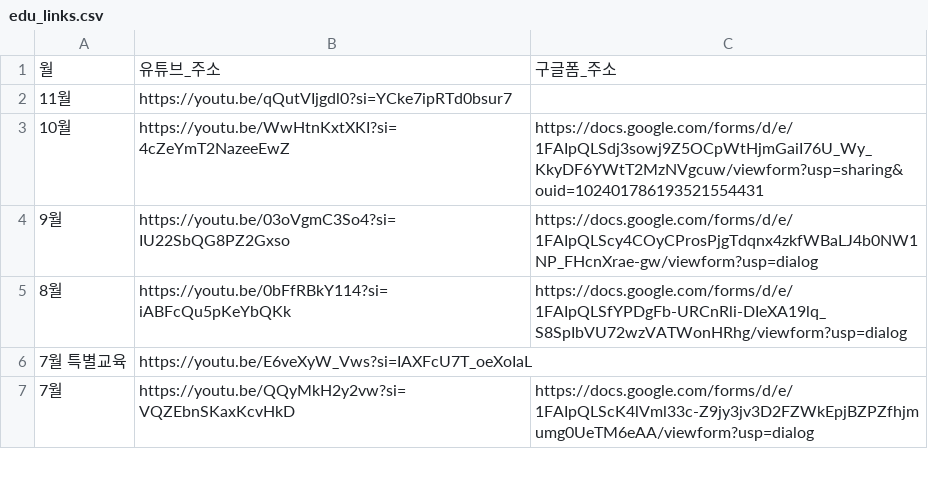
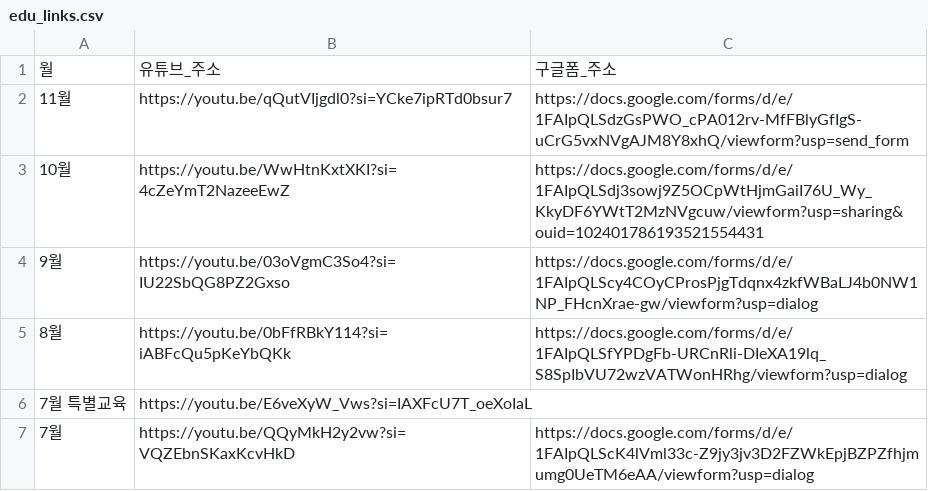
Before and after one commit to jongil3877-lgtm/haman-dashboard, a CSV file: edu_links.csv, drawn as a sheet; only a part is shown.

Commit message:
11월 안전교육 구글폼 링크 추가

```diff
--- a/edu_links.csv
+++ b/edu_links.csv
@@ -1,3 +1,3 @@
 월,유튜브_주소,구글폼_주소
-11월,https://youtu.be/qQutVIjgdl0?si=YCke7ipRTd0bsur7,
+11월,https://youtu.be/qQutVIjgdl0?si=YCke7ipRTd0bsur7,https://docs.google.com/forms/d/e/1FAIpQLSdzGsPWO_cPA012rv-MfFBlyGfIgS-uCrG5vxNVgAJM8Y8xhQ/viewform?usp=send_form
 10월,https://youtu.be/WwHtnKxtXKI?si=4cZeYmT2NazeeEwZ,https://docs.google.com/forms/d/e/1FAIpQLSdj3sowj9Z5OCpWtHjmGaiI76U_Wy_KkyDF6YWtT2MzNVgcuw/viewform?usp=sharing&ouid=102401786193521554431
```
